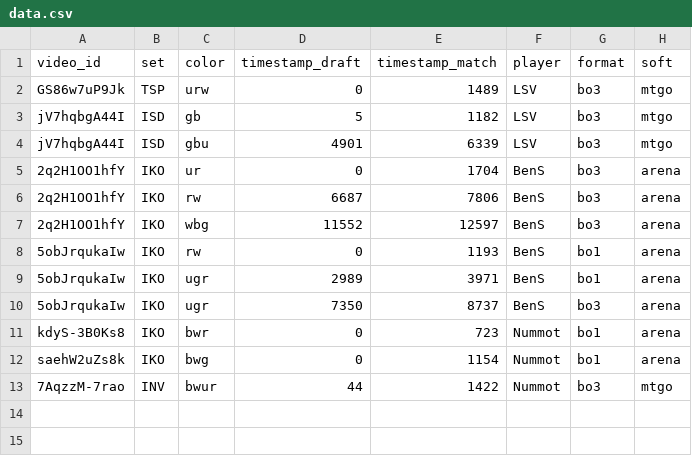
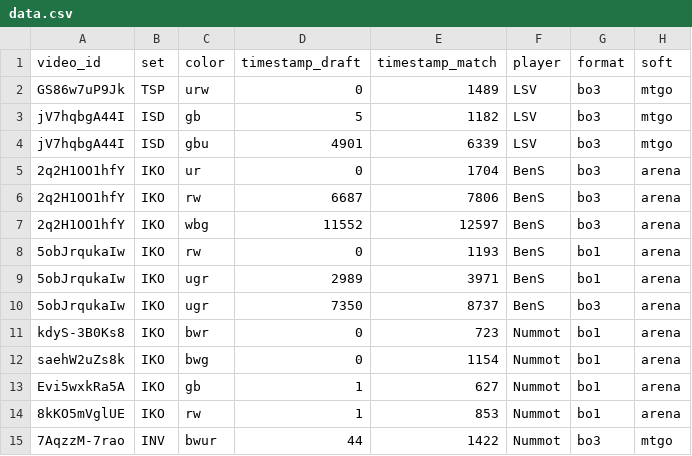
Before and after one commit to shezard/learnlimited, a CSV file: public/data.csv, drawn as a sheet.

```diff
--- a/public/data.csv
+++ b/public/data.csv
@@ -12,2 +12,4 @@ kdyS-3B0Ks8,IKO,bwr,0,723,Nummot,bo1,arena
 saehW2uZs8k,IKO,bwg,0,1154,Nummot,bo1,arena
+Evi5wxkRa5A,IKO,gb,1,627,Nummot,bo1,arena
+8kKO5mVglUE,IKO,rw,1,853,Nummot,bo1,arena
 7AqzzM-7rao,INV,bwur,44,1422,Nummot,bo3,mtgo
```
Also changed, not shown: 2 other files.
